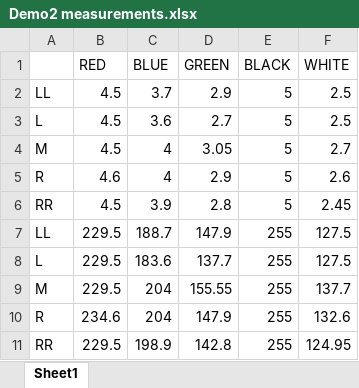
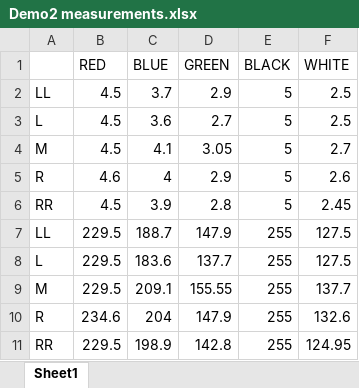
Before and after one commit to CrispyPasta/EMK, an Excel workbook: Code/Demo2 measurements.xlsx, sheet Sheet1, drawn as a sheet; values as stored, in another font and other column widths than the file's, no borders; the diff names each change by its address in the sheet, - before the commit and + after, or states it on an @@ line.

Commit message:
Post-demo commit
Idk shit hier is nou soos hulle is na die demo

```diff
--- a/Code/Demo2 measurements.xlsx (sheet Sheet1)
+++ b/Code/Demo2 measurements.xlsx (sheet Sheet1)
-C4 (BLUE): 4
+C4 (BLUE): 4.1
-C9 (BLUE): 204
+C9 (BLUE): 209.1
```
Also changed, not shown: 3 other files.
